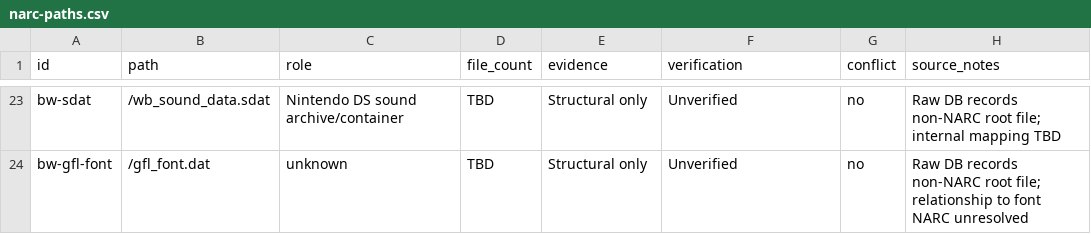
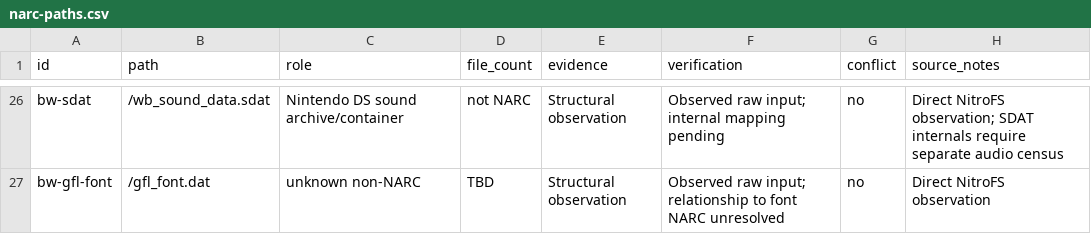
Before and after one commit to SakuraiTsubaki/PocketMonsters-Black-Decompilation, a CSV file: manifests/narc-paths.csv, drawn as a sheet; only a part is shown, gaps mark what is left out; addresses are those after the commit; the diff covers the shown part only; the diff names each change by its address in the sheet, - before the commit and + after, or states it on an @@ line.

Commit message:
Promote Black NARC catalog to direct structural observations

```diff
--- a/manifests/narc-paths.csv
+++ b/manifests/narc-paths.csv
-D26 (file_count): TBD
+D26 (file_count): not NARC
-E26:E27 (evidence): Structural only
+E26:E27 (evidence): Structural observation
-F26 (verification): Unverified
+F26 (verification): Observed raw input; internal mapping pending
-H26 (source_notes): Raw DB records non-NARC root file; internal mapping TBD
+H26 (source_notes): Direct NitroFS observation; SDAT internals require separate audio census
-C27 (role): unknown
+C27 (role): unknown non-NARC
-F27 (verification): Unverified
+F27 (verification): Observed raw input; relationship to font NARC unresolved
-H27 (source_notes): Raw DB records non-NARC root file; relationship to font NARC unresolved
+H27 (source_notes): Direct NitroFS observation
```
Also changed, not shown: 3 added rows and 49 edited cells elsewhere in this file.
